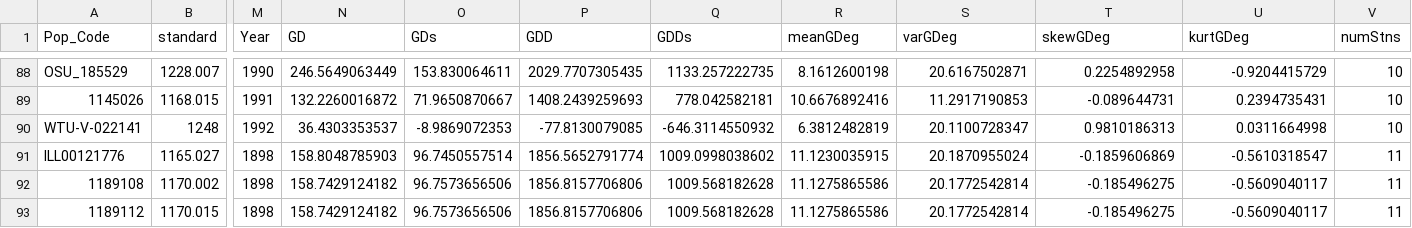
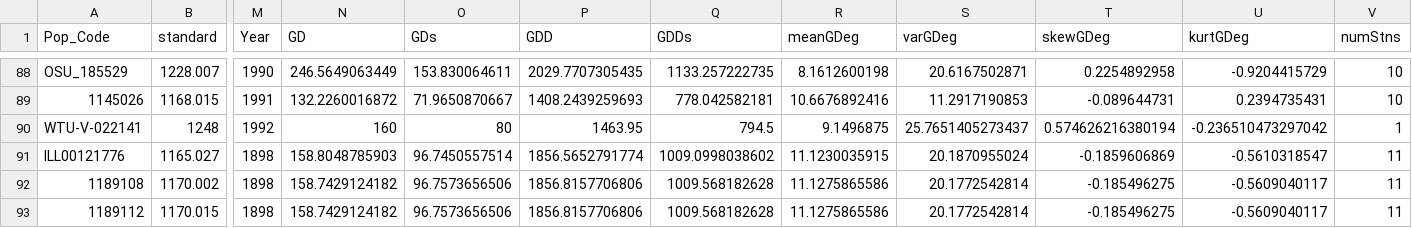
Before and after one commit to ColauttiLab/WeatheRScrapeR, a CSV file: CompleteData.csv, drawn as a sheet; only a part is shown, gaps mark what is left out; the diff names each change by its address in the sheet, - before the commit and + after, or states it on an @@ line.

Commit message:
WTU-V-022141 season metrics were replaced due to negative values in GDs, GDD and GDDs. Values from the closest station were used instead.

```diff
--- a/CompleteData.csv
+++ b/CompleteData.csv
-N90 (GD): 36.4303353537
+N90 (GD): 160
-O90 (GDs): -8.9869072353
+O90 (GDs): 80
-P90 (GDD): -77.8130079085
+P90 (GDD): 1463.95
-Q90 (GDDs): -646.3114550932
+Q90 (GDDs): 794.5
-R90 (meanGDeg): 6.3812482819
+R90 (meanGDeg): 9.1496875
-S90 (varGDeg): 20.1100728347
+S90 (varGDeg): 25.7651405273437
-T90 (skewGDeg): 0.9810186313
+T90 (skewGDeg): 0.574626216380194
-U90 (kurtGDeg): 0.0311664998
+U90 (kurtGDeg): -0.236510473297042
-V90 (numStns): 10
+V90 (numStns): 1
```
